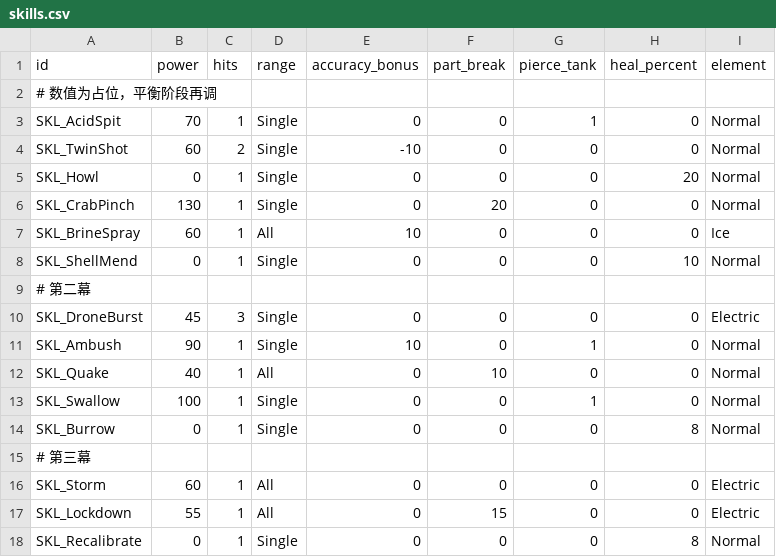
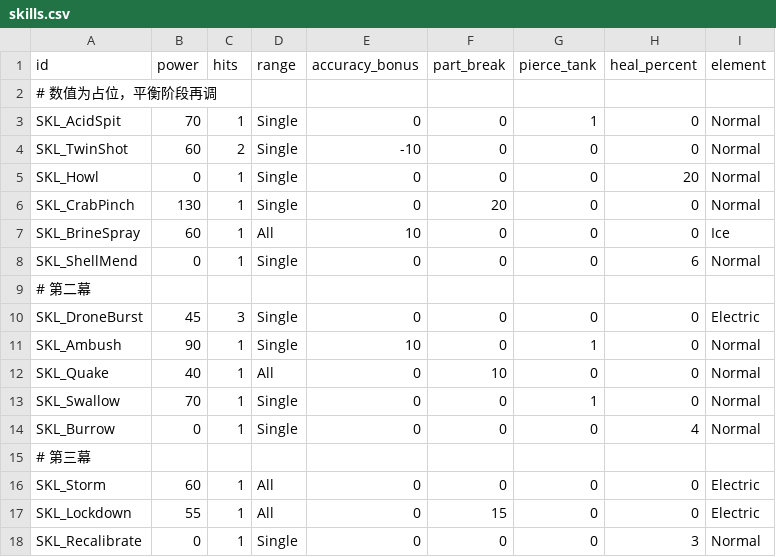
Before and after one commit to Albert-Tsai-git/MetalMax, a CSV file: UNITY/Data/skills.csv, drawn as a sheet.

```diff
--- a/UNITY/Data/skills.csv
+++ b/UNITY/Data/skills.csv
@@ -7,3 +7,3 @@ SKL_CrabPinch,130,1,Single,0,20,0,0,Normal
 SKL_BrineSpray,60,1,All,10,0,0,0,Ice
-SKL_ShellMend,0,1,Single,0,0,0,10,Normal
+SKL_ShellMend,0,1,Single,0,0,0,6,Normal
 # 第二幕,,,,,,,,
@@ -12,4 +12,4 @@ SKL_Ambush,90,1,Single,10,0,1,0,Normal
 SKL_Quake,40,1,All,0,10,0,0,Normal
-SKL_Swallow,100,1,Single,0,0,1,0,Normal
-SKL_Burrow,0,1,Single,0,0,0,8,Normal
+SKL_Swallow,70,1,Single,0,0,1,0,Normal
+SKL_Burrow,0,1,Single,0,0,0,4,Normal
 # 第三幕,,,,,,,,
@@ -17,2 +17,2 @@ SKL_Storm,60,1,All,0,0,0,0,Electric
 SKL_Lockdown,55,1,All,0,15,0,0,Electric
-SKL_Recalibrate,0,1,Single,0,0,0,8,Normal
+SKL_Recalibrate,0,1,Single,0,0,0,3,Normal
```
Also changed, not shown: UNITY/Data/enemies.csv, 8 other files.
